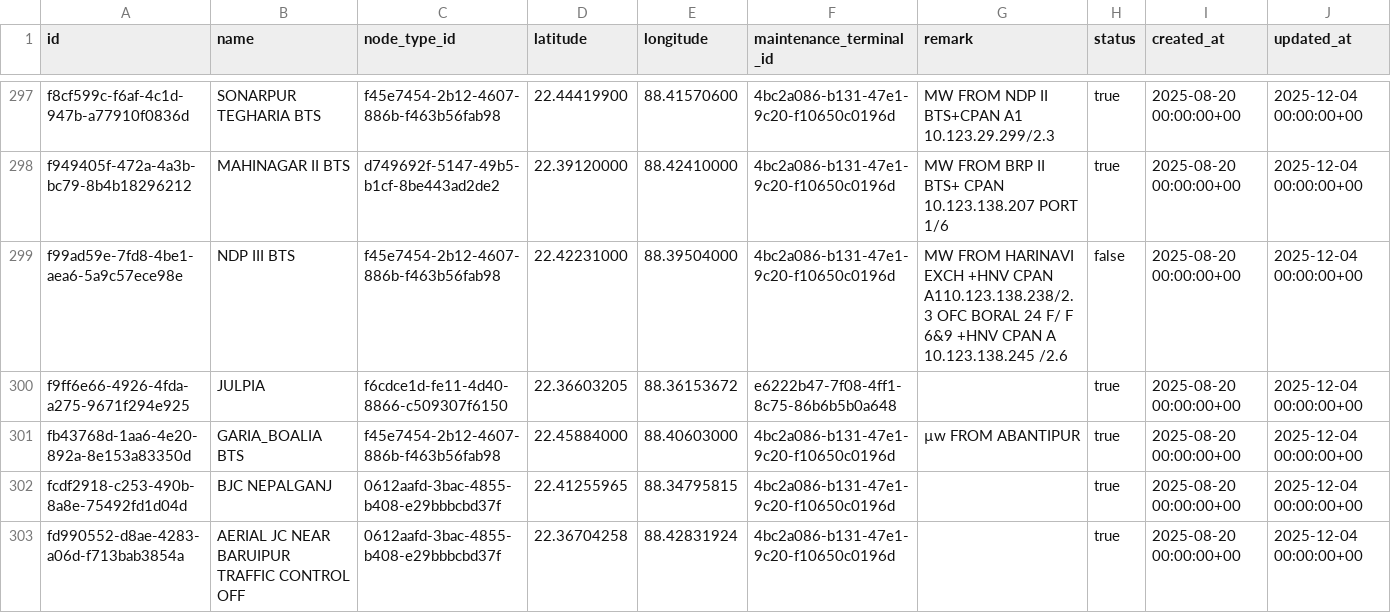
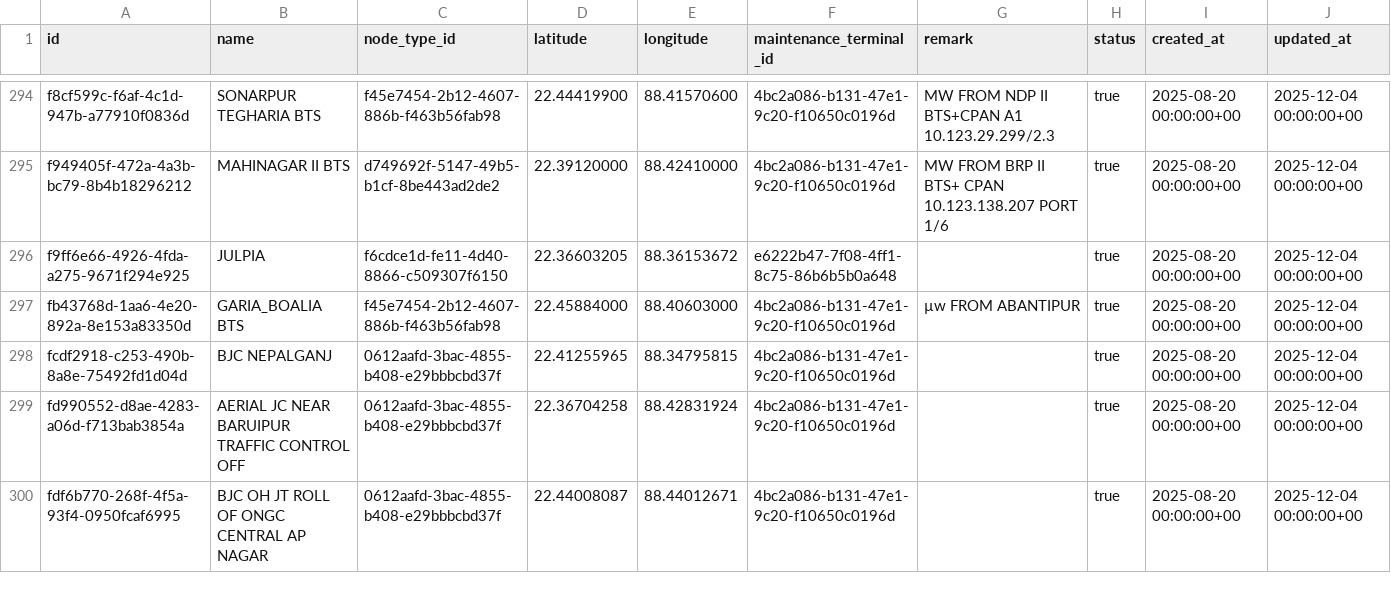
Before and after one commit to sdetmharinavi/hnvtx, a CSV file: data/csv/nodes_rows.csv, drawn as a sheet; only a part is shown, gaps mark what is left out; the shorter side is filled out with more unchanged rows; the diff covers the shown part only.

```diff
--- a/data/csv/nodes_rows.csv
+++ b/data/csv/nodes_rows.csv
@@ -299,3 +296,2 @@ f8cf599c-f6af-4c1d-947b-a77910f0836d,SONARPUR TEGHARIA BTS,f45e7454-2b12-4607-88
 f949405f-472a-4a3b-bc79-8b4b18296212,MAHINAGAR II BTS,d749692f-5147-49b5-b1cf-8be443ad2de2,22.39120000,88.42410000,4bc2a086-b131-47e1-9c20-f10650c0196d,MW FROM BRP II BTS+ CPAN 10.123.138.207 PORT 1/6,true,2025-08-20 00:00:00+00,2025-12-04 00:00:00+00
-f99ad59e-7fd8-4be1-aea6-5a9c57ece98e,NDP III BTS,f45e7454-2b12-4607-886b-f463b56fab98,22.42231000,88.39504000,4bc2a086-b131-47e1-9c20-f10650c0196d,MW FROM HARINAVI EXCH +HNV CPAN A110.123.138.238/2.3 OFC BORAL 24 F/ F 6&9 +HNV CPAN A 10.123.138.245 /2.6,false,2025-08-20 00:00:00+00,2025-12-04 00:00:00+00
 f9ff6e66-4926-4fda-a275-9671f294e925,JULPIA,f6cdce1d-fe11-4d40-8866-c509307f6150,22.36603205,88.36153672,e6222b47-7f08-4ff1-8c75-86b6b5b0a648,,true,2025-08-20 00:00:00+00,2025-12-04 00:00:00+00
```
Also changed, not shown: 4 removed rows and 8 edited cells elsewhere in this file, data/csv/diary_notes_rows.csv, data/csv/lookup_types_rows.csv, 14 other files.
